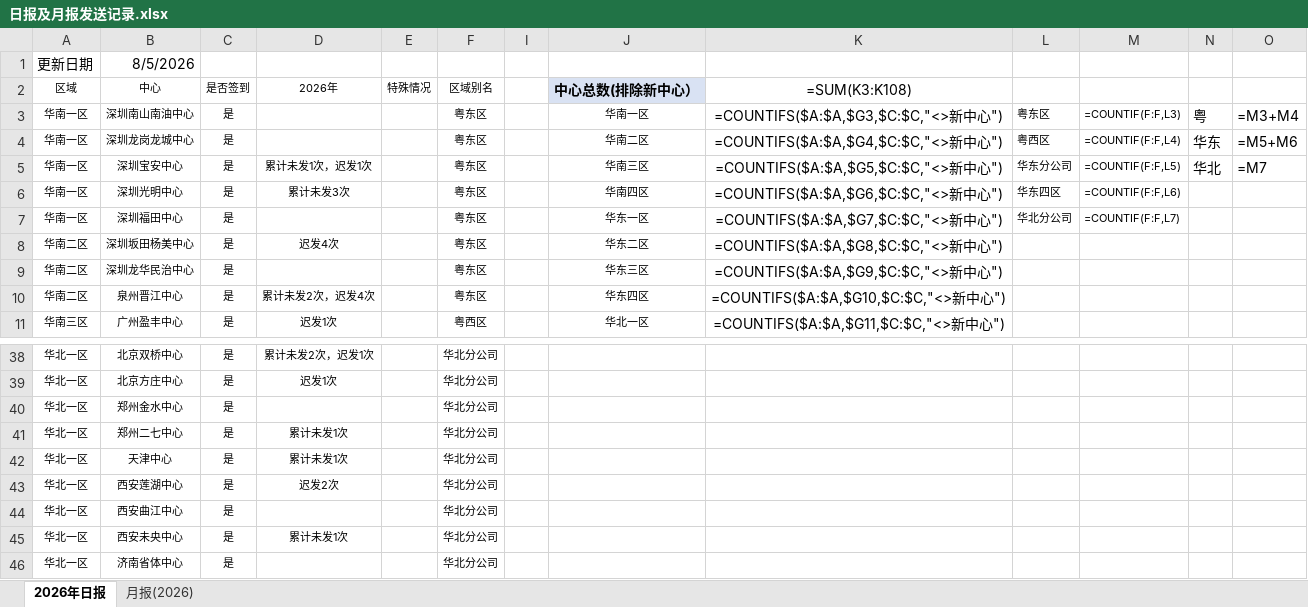
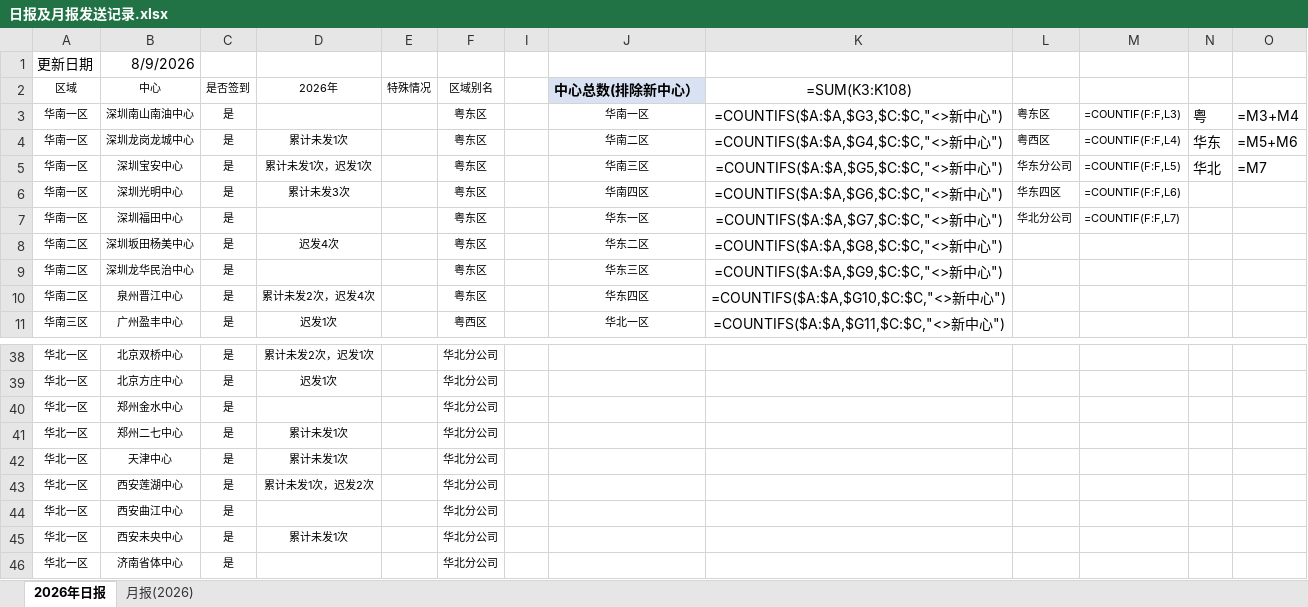
Before and after one commit to linxz-coder/excel-codex-auto, an Excel workbook: 日报及月报发送记录.xlsx, sheet 2026年日报, drawn as a sheet; only a part is shown, gaps mark what is left out; values as stored, in another font and other column widths than the file's, no borders; formulas without a stored value are shown as written; the diff names each change by its address in the sheet, - before the commit and + after, or states it on an @@ line.

```diff
--- a/日报及月报发送记录.xlsx (sheet 2026年日报)
+++ b/日报及月报发送记录.xlsx (sheet 2026年日报)
-B1 (中心): 8/5/2026
+B1 (中心): 8/9/2026
-D4 (2026年): (empty)
+D4 (2026年): 累计未发1次
-D43 (2026年): 迟发2次
+D43 (2026年): 累计未发1次，迟发2次
```
Also changed, not shown: 1 other file.
